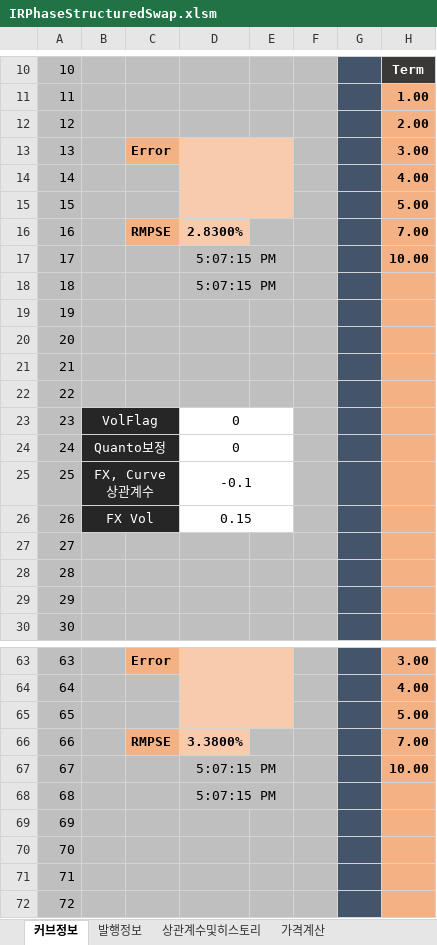
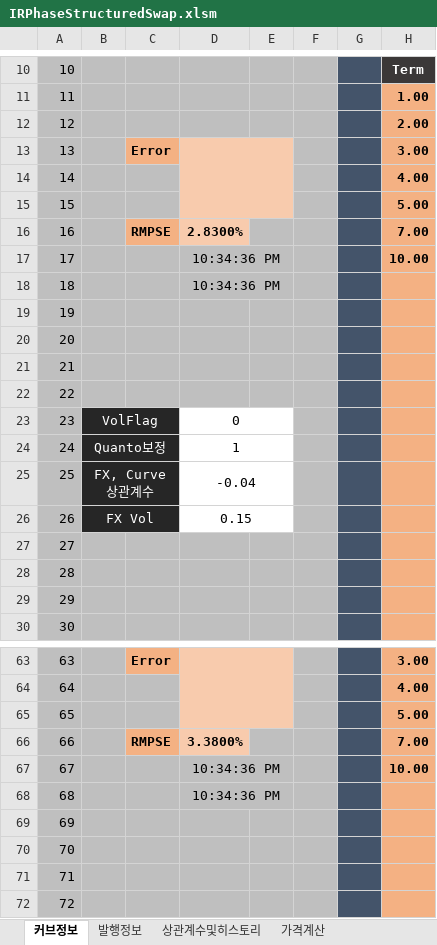
Before and after one commit to ciiadaesun/QuantCpp, an Excel workbook: IRPhaseStructuredSwap/IRPhaseStructuredSwap.xlsm, sheet 커브정보, drawn as a sheet; only a part is shown, gaps mark what is left out; values as stored, in another font and other column widths than the file's, no borders; charts and pictures not drawn; the diff names each change by its address in the sheet, - before the commit and + after, or states it on an @@ line.

```diff
--- a/IRPhaseStructuredSwap/IRPhaseStructuredSwap.xlsm (sheet 커브정보)
+++ b/IRPhaseStructuredSwap/IRPhaseStructuredSwap.xlsm (sheet 커브정보)
-D17:D18: 5:07:15 PM
+D17:D18: 10:34:36 PM
-D24: 0
+D24: 1
-D25: -0.1
+D25: -0.04
-D67:D68: 5:07:15 PM
+D67:D68: 10:34:36 PM
```
Also changed, not shown: sheet 가격계산, sheet 발행정보, IRChangeStructuredSwap/IRChangeStructuredSwap.xlsm, IRSwap/IRSwap.xlsm, 31 other files.
